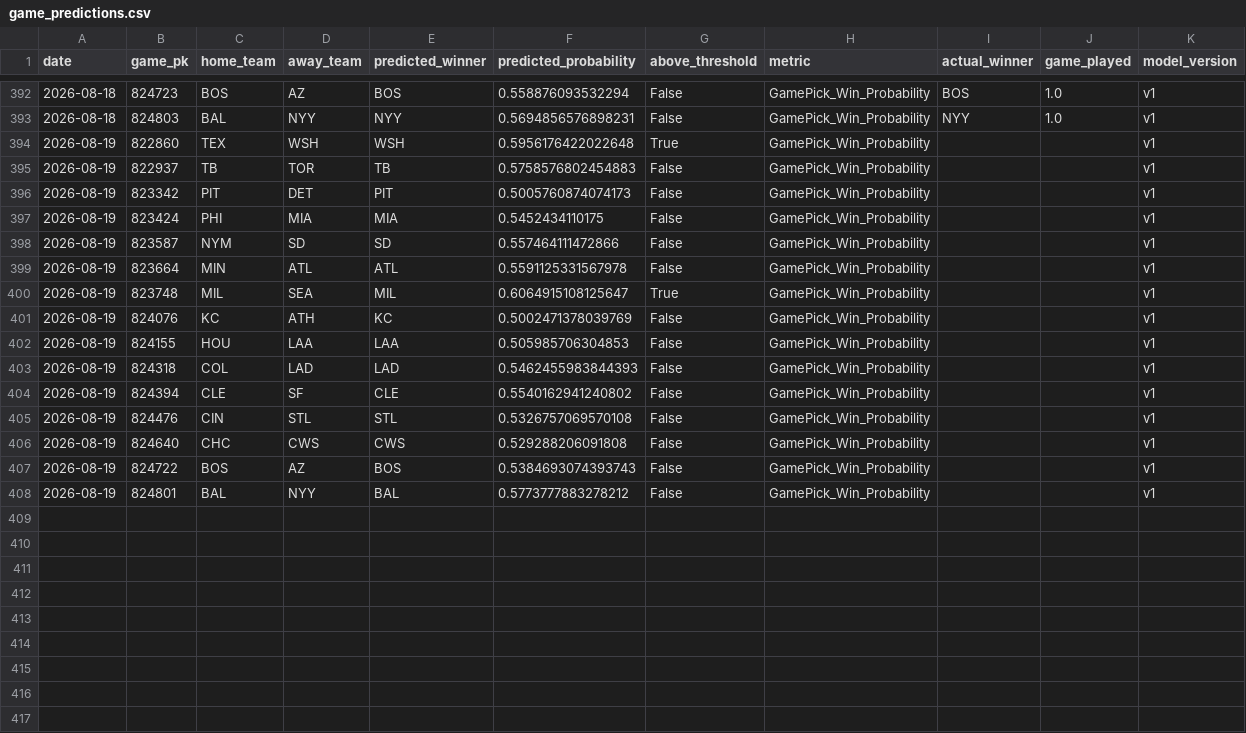
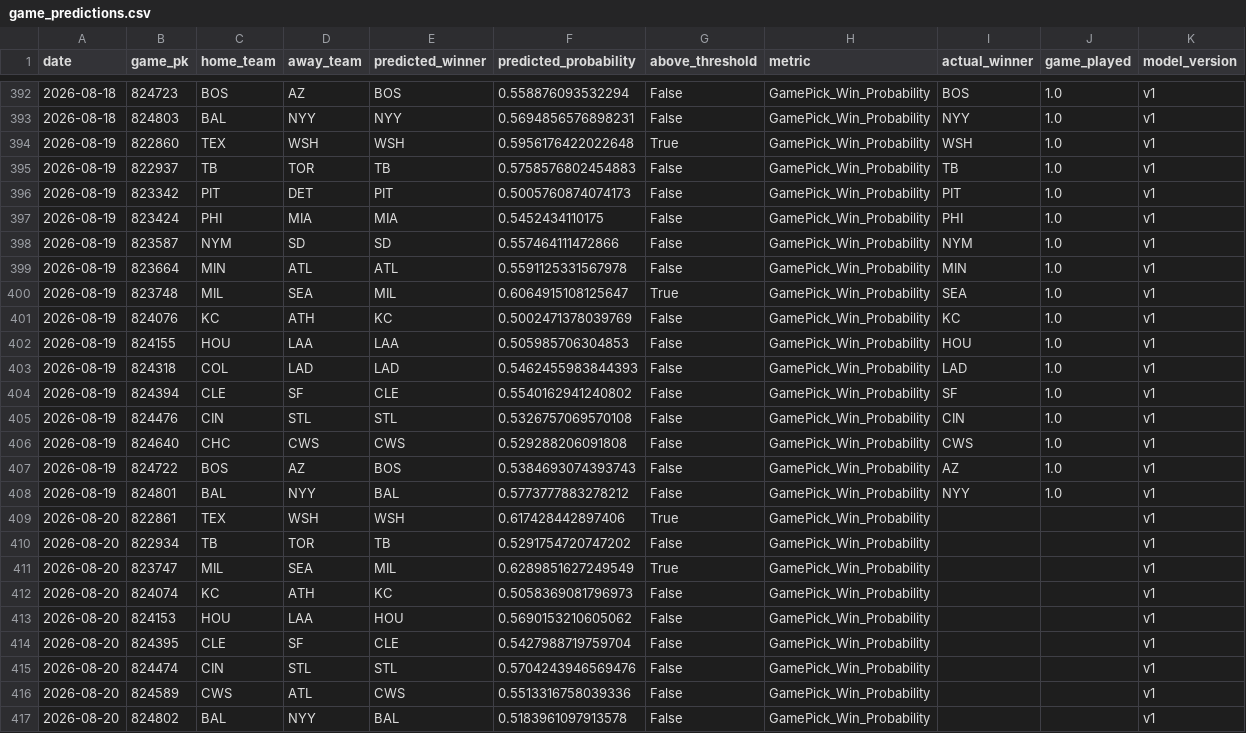
Before and after one commit to JMerchen/mlb_metrics, a CSV file: data/predictions/game_predictions.csv, drawn as a sheet; only a part is shown, gaps mark what is left out.

```diff
--- a/data/predictions/game_predictions.csv
+++ b/data/predictions/game_predictions.csv
@@ -393,16 +393,25 @@ date,game_pk,home_team,away_team,predicted_winner,predicted_probability,above_th
 2026-08-18,824803,BAL,NYY,NYY,0.5694856576898231,False,GamePick_Win_Probability,NYY,1.0,v1
-2026-08-19,822860,TEX,WSH,WSH,0.5956176422022648,True,GamePick_Win_Probability,,,v1
-2026-08-19,822937,TB,TOR,TB,0.5758576802454883,False,GamePick_Win_Probability,,,v1
-2026-08-19,823342,PIT,DET,PIT,0.5005760874074173,False,GamePick_Win_Probability,,,v1
-2026-08-19,823424,PHI,MIA,MIA,0.5452434110175,False,GamePick_Win_Probability,,,v1
-2026-08-19,823587,NYM,SD,SD,0.557464111472866,False,GamePick_Win_Probability,,,v1
-2026-08-19,823664,MIN,ATL,ATL,0.5591125331567978,False,GamePick_Win_Probability,,,v1
-2026-08-19,823748,MIL,SEA,MIL,0.6064915108125647,True,GamePick_Win_Probability,,,v1
-2026-08-19,824076,KC,ATH,KC,0.5002471378039769,False,GamePick_Win_Probability,,,v1
-2026-08-19,824155,HOU,LAA,LAA,0.505985706304853,False,GamePick_Win_Probability,,,v1
-2026-08-19,824318,COL,LAD,LAD,0.5462455983844393,False,GamePick_Win_Probability,,,v1
-2026-08-19,824394,CLE,SF,CLE,0.5540162941240802,False,GamePick_Win_Probability,,,v1
-2026-08-19,824476,CIN,STL,STL,0.5326757069570108,False,GamePick_Win_Probability,,,v1
-2026-08-19,824640,CHC,CWS,CWS,0.529288206091808,False,GamePick_Win_Probability,,,v1
-2026-08-19,824722,BOS,AZ,BOS,0.5384693074393743,False,GamePick_Win_Probability,,,v1
-2026-08-19,824801,BAL,NYY,BAL,0.5773777883278212,False,GamePick_Win_Probability,,,v1
+2026-08-19,822860,TEX,WSH,WSH,0.5956176422022648,True,GamePick_Win_Probability,WSH,1.0,v1
+2026-08-19,822937,TB,TOR,TB,0.5758576802454883,False,GamePick_Win_Probability,TB,1.0,v1
+2026-08-19,823342,PIT,DET,PIT,0.5005760874074173,False,GamePick_Win_Probability,PIT,1.0,v1
+2026-08-19,823424,PHI,MIA,MIA,0.5452434110175,False,GamePick_Win_Probability,PHI,1.0,v1
+2026-08-19,823587,NYM,SD,SD,0.557464111472866,False,GamePick_Win_Probability,NYM,1.0,v1
+2026-08-19,823664,MIN,ATL,ATL,0.5591125331567978,False,GamePick_Win_Probability,MIN,1.0,v1
+2026-08-19,823748,MIL,SEA,MIL,0.6064915108125647,True,GamePick_Win_Probability,SEA,1.0,v1
+2026-08-19,824076,KC,ATH,KC,0.5002471378039769,False,GamePick_Win_Probability,KC,1.0,v1
+2026-08-19,824155,HOU,LAA,LAA,0.505985706304853,False,GamePick_Win_Probability,HOU,1.0,v1
+2026-08-19,824318,COL,LAD,LAD,0.5462455983844393,False,GamePick_Win_Probability,LAD,1.0,v1
+2026-08-19,824394,CLE,SF,CLE,0.5540162941240802,False,GamePick_Win_Probability,SF,1.0,v1
+2026-08-19,824476,CIN,STL,STL,0.5326757069570108,False,GamePick_Win_Probability,CIN,1.0,v1
+2026-08-19,824640,CHC,CWS,CWS,0.529288206091808,False,GamePick_Win_Probability,CWS,1.0,v1
+2026-08-19,824722,BOS,AZ,BOS,0.5384693074393743,False,GamePick_Win_Probability,AZ,1.0,v1
+2026-08-19,824801,BAL,NYY,BAL,0.5773777883278212,False,GamePick_Win_Probability,NYY,1.0,v1
+2026-08-20,822861,TEX,WSH,WSH,0.617428442897406,True,GamePick_Win_Probability,,,v1
+2026-08-20,822934,TB,TOR,TB,0.5291754720747202,False,GamePick_Win_Probability,,,v1
+2026-08-20,823747,MIL,SEA,MIL,0.6289851627249549,True,GamePick_Win_Probability,,,v1
+2026-08-20,824074,KC,ATH,KC,0.5058369081796973,False,GamePick_Win_Probability,,,v1
+2026-08-20,824153,HOU,LAA,HOU,0.5690153210605062,False,GamePick_Win_Probability,,,v1
+2026-08-20,824395,CLE,SF,CLE,0.5427988719759704,False,GamePick_Win_Probability,,,v1
+2026-08-20,824474,CIN,STL,STL,0.5704243946569476,False,GamePick_Win_Probability,,,v1
+2026-08-20,824589,CWS,ATL,CWS,0.5513316758039336,False,GamePick_Win_Probability,,,v1
+2026-08-20,824802,BAL,NYY,BAL,0.5183961097913578,False,GamePick_Win_Probability,,,v1
```
Also changed, not shown: data/predictions/predictions.csv, docs/data/dfs_pitchers.csv, 17 other files.
